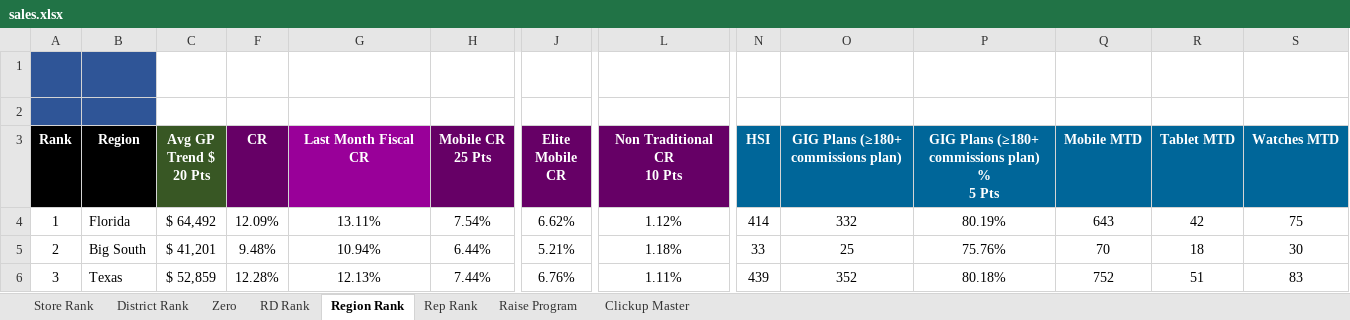
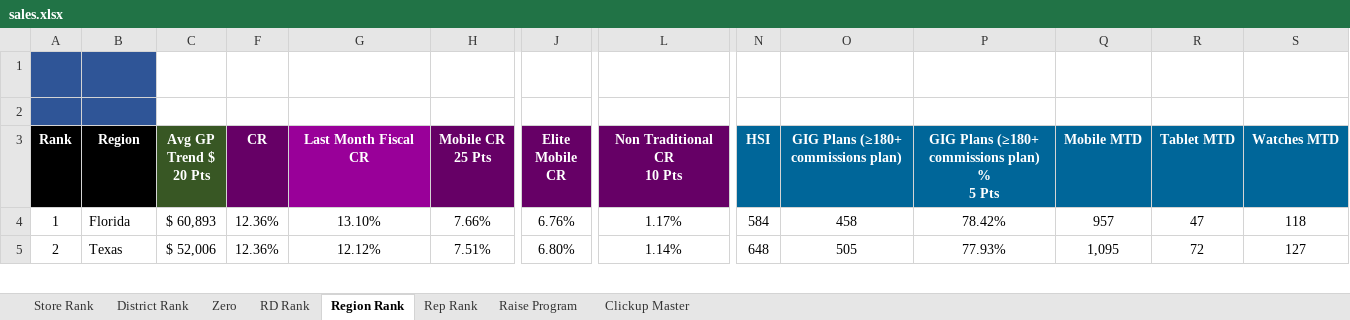
Before and after one commit to BlufoxMobile/One-On-One-Form, an Excel workbook: data/sales.xlsx, sheet Region Rank, drawn as a sheet; only a part is shown, gaps mark what is left out; values as stored, in another font and other column widths than the file's, no borders; charts and pictures and conditional formats not drawn; removed rows and columns are numbered as before the commit, all else as after; rows hold the shown columns only; the diff covers the shown part only; the diff names each change by its address in the sheet, - before the commit and + after, or states it on an @@ line.

```diff
--- a/data/sales.xlsx (sheet Region Rank)
+++ b/data/sales.xlsx (sheet Region Rank)
-C4 (Avg GP Trend $ 20 Pts): $ 64,492
+C4 (Avg GP Trend $ 20 Pts): $ 60,893
-F4 (CR): 12.09%
+F4 (CR): 12.36%
-G4 (Last Month Fiscal CR): 13.11%
+G4 (Last Month Fiscal CR): 13.10%
-H4 (Mobile CR 25 Pts): 7.54%
+H4 (Mobile CR 25 Pts): 7.66%
-J4 (Elite Mobile CR): 6.62%
+J4 (Elite Mobile CR): 6.76%
-L4 (Non Traditional CR 10 Pts): 1.12%
+L4 (Non Traditional CR 10 Pts): 1.17%
-N4 (HSI): 414
+N4 (HSI): 584
-O4: 332
+O4: 458
-P4: 80.19%
+P4: 78.42%
-Q4 (Mobile MTD): 643
+Q4 (Mobile MTD): 957
-R4 (Tablet MTD): 42
+R4 (Tablet MTD): 47
-S4 (Watches MTD): 75
+S4 (Watches MTD): 118
-row 5: 2 | Big South | $ 41,201 | 9.48% | 10.94% | 6.44% | 5.21% | 1.18% | 33 | 25 | 75.76% | 70 | 18 | 30
-A5 (Rank): 3
+A5 (Rank): 2
-C5 (Avg GP Trend $ 20 Pts): $ 52,859
+C5 (Avg GP Trend $ 20 Pts): $ 52,006
-F5 (CR): 12.28%
+F5 (CR): 12.36%
-G5 (Last Month Fiscal CR): 12.13%
+G5 (Last Month Fiscal CR): 12.12%
-H5 (Mobile CR 25 Pts): 7.44%
+H5 (Mobile CR 25 Pts): 7.51%
-J5 (Elite Mobile CR): 6.76%
+J5 (Elite Mobile CR): 6.80%
-L5 (Non Traditional CR 10 Pts): 1.11%
+L5 (Non Traditional CR 10 Pts): 1.14%
-N5 (HSI): 439
+N5 (HSI): 648
-O5: 352
+O5: 505
-P5: 80.18%
+P5: 77.93%
-Q5 (Mobile MTD): 752
+Q5 (Mobile MTD): 1,095
-R5 (Tablet MTD): 51
+R5 (Tablet MTD): 72
-S5 (Watches MTD): 83
+S5 (Watches MTD): 127
```
Also changed, not shown: 2 added rows, 1 removed row and 119 edited cells elsewhere in this sheet, sheet Rep Rank, sheet Store Rank, sheet District Rank, sheet Zero, sheet RD Rank, sheet Raise Program, 1 more sheet, hidden cells.
